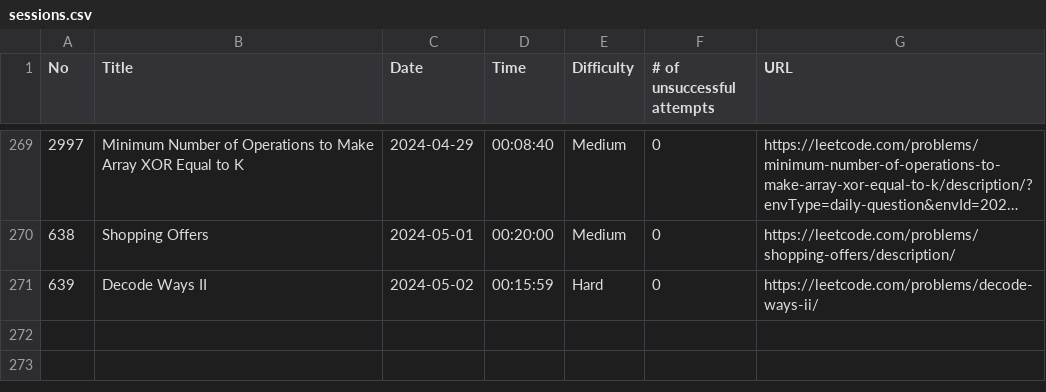
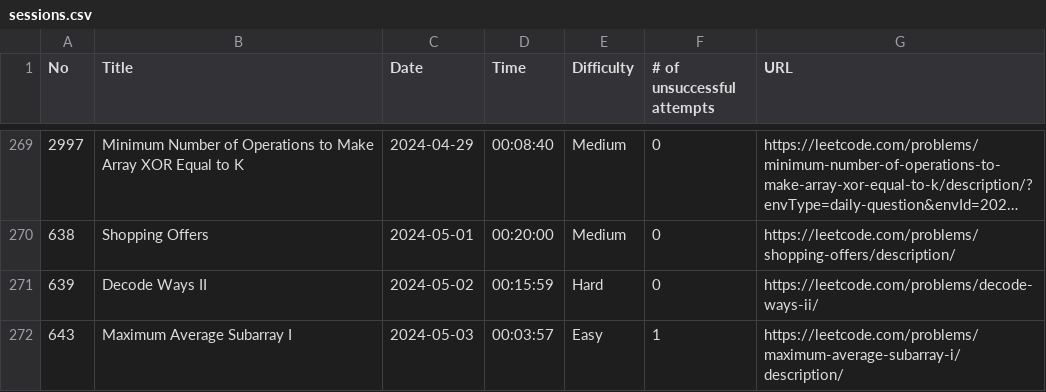
Before and after one commit to ryotaro612/lc, a CSV file: sessions.csv, drawn as a sheet; only a part is shown, gaps mark what is left out; long unchanged cells end in …; the diff names each change by its address in the sheet, - before the commit and + after, or states it on an @@ line.

```diff
--- a/sessions.csv
+++ b/sessions.csv
+row 272: 643 | Maximum Average Subarray I | 2024-05-03 | 00:03:57 | Easy | 1 | https://leetcode.com/problems/maximum-average-subarray-i/description/
```
Also changed, not shown: 1 other file.
